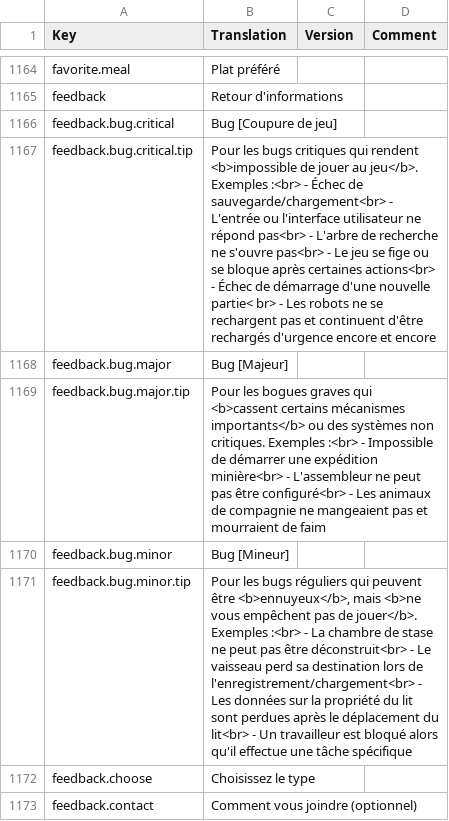
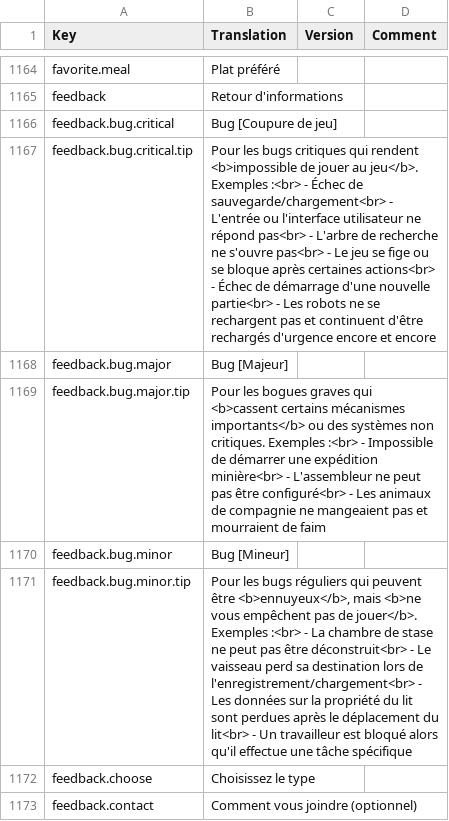
Before and after one commit to kodolinija/stardeus-translations, a CSV file: Translations/French.csv, drawn as a sheet; only a part is shown, gaps mark what is left out.

```diff
--- a/Translations/French.csv
+++ b/Translations/French.csv
@@ -1166,3 +1166,3 @@ feedback,Retour d'informations,,
 feedback.bug.critical,Bug [Coupure de jeu],,
-feedback.bug.critical.tip,Pour les bugs critiques qui rendent <b>impossible de jouer au jeu</b>. Exemples :<br> - Échec de sauvegarde/chargement<br> - L'entrée ou l'interface utilisateur ne répond pas<br> - L'arbre de recherche ne s'ouvre pas<br> - Le jeu se fige ou se bloque après certaines actions<br> - Échec de démarrage d'une nouvelle partie< br> - Les robots ne se rechargent pas et continuent d'être rechargés d'urgence encore et encore,,
+feedback.bug.critical.tip,Pour les bugs critiques qui rendent <b>impossible de jouer au jeu</b>. Exemples :<br> - Échec de sauvegarde/chargement<br> - L'entrée ou l'interface utilisateur ne répond pas<br> - L'arbre de recherche ne s'ouvre pas<br> - Le jeu se fige ou se bloque après certaines actions<br> - Échec de démarrage d'une nouvelle partie<br> - Les robots ne se rechargent pas et continuent d'être rechargés d'urgence encore et encore,,
 feedback.bug.major,Bug [Majeur],,
```
Also changed, not shown: Translations/Czech.csv, Translations/German.csv, 2 other files.
